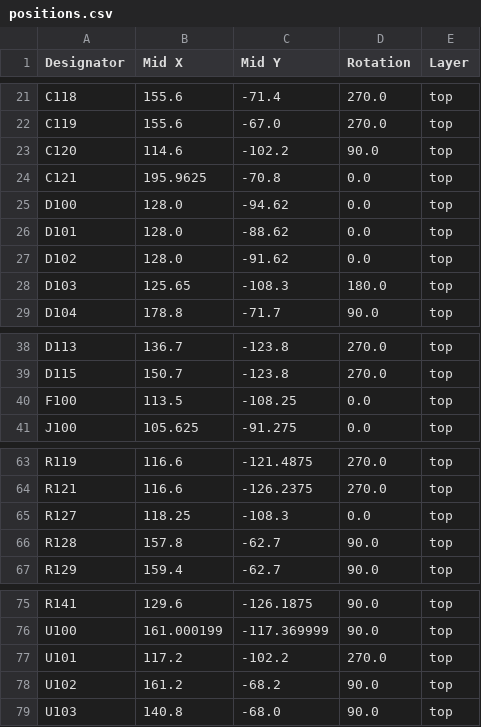
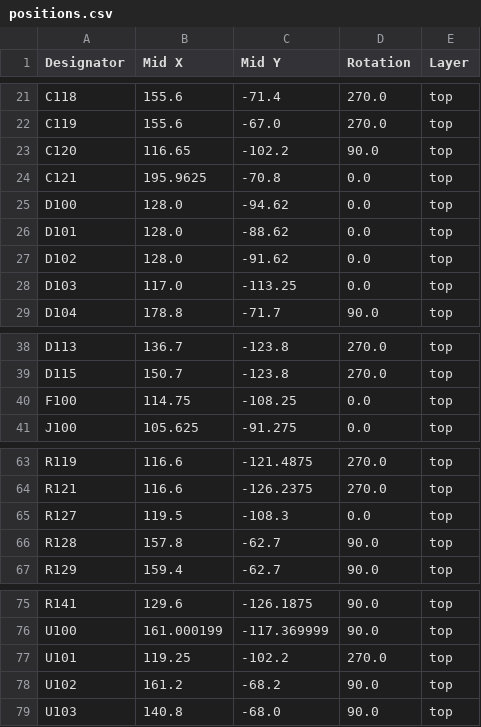
Before and after one commit to charliemillhollinUST/TeensyDAQ_Hardware, a CSV file: production/positions.csv, drawn as a sheet; only a part is shown, gaps mark what is left out.

```diff
--- a/production/positions.csv
+++ b/production/positions.csv
@@ -22,3 +22,3 @@ C118,155.6,-71.4,270.0,top
 C119,155.6,-67.0,270.0,top
-C120,114.6,-102.2,90.0,top
+C120,116.65,-102.2,90.0,top
 C121,195.9625,-70.8,0.0,top
@@ -27,3 +27,3 @@ D101,128.0,-88.62,0.0,top
 D102,128.0,-91.62,0.0,top
-D103,125.65,-108.3,180.0,top
+D103,117.0,-113.25,0.0,top
 D104,178.8,-71.7,90.0,top
@@ -39,3 +39,3 @@ D113,136.7,-123.8,270.0,top
 D115,150.7,-123.8,270.0,top
-F100,113.5,-108.25,0.0,top
+F100,114.75,-108.25,0.0,top
 J100,105.625,-91.275,0.0,top
@@ -64,3 +64,3 @@ R119,116.6,-121.4875,270.0,top
 R121,116.6,-126.2375,270.0,top
-R127,118.25,-108.3,0.0,top
+R127,119.5,-108.3,0.0,top
 R128,157.8,-62.7,90.0,top
@@ -76,3 +76,3 @@ R141,129.6,-126.1875,90.0,top
 U100,161.000199,-117.369999,90.0,top
-U101,117.2,-102.2,270.0,top
+U101,119.25,-102.2,270.0,top
 U102,161.2,-68.2,90.0,top
```
Also changed, not shown: 10 other files.
